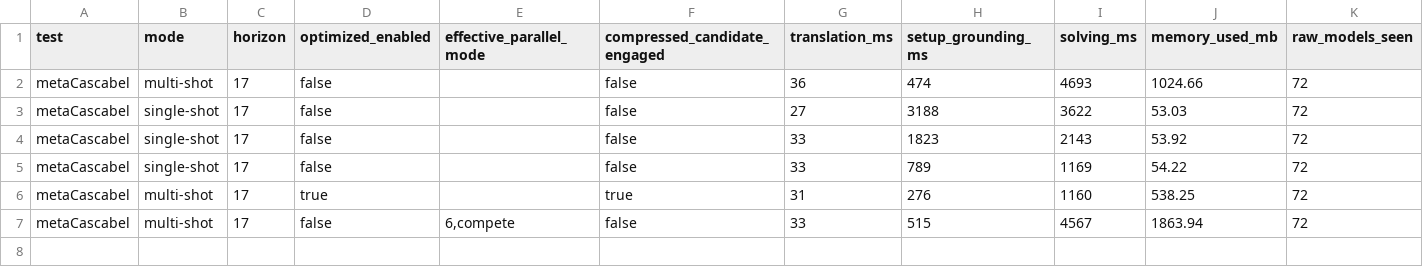
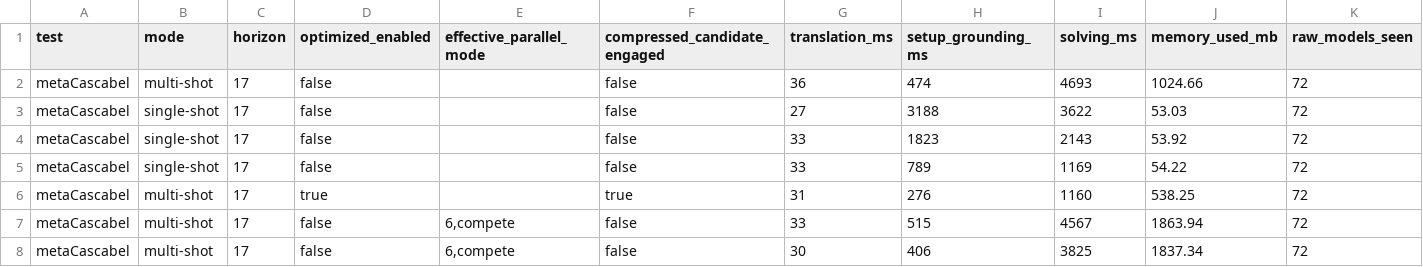
Before and after one commit to Workflomics/clindaws, a CSV file: results/solutions_metaCascabel/asp_run_log.csv, drawn as a sheet; only a part is shown; rows hold the shown columns only; the diff names each change by its address in the sheet, - before the commit and + after, or states it on an @@ line.

```diff
--- a/results/solutions_metaCascabel/asp_run_log.csv
+++ b/results/solutions_metaCascabel/asp_run_log.csv
+row 8: metaCascabel | multi-shot | 17 | false | 6,compete | false | 30 | 406 | 3825 | 1837.34 | 72
```
Also changed, not shown: results/solutions_ImageMagick_Ex2/WC/asp_run_log.csv, results/solutions_ImageMagick_Ex2/WC/asp_run_summary.csv, 4 other files.
